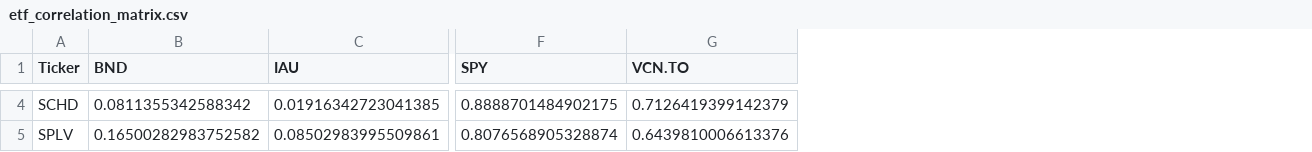
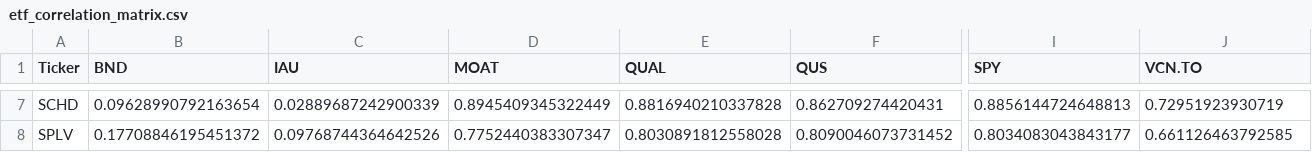
Before and after one commit to smart-minds-dev/etf-eda, a CSV file: processed/etf_correlation_matrix.csv, drawn as a sheet; only a part is shown, gaps mark what is left out; addresses are those after the commit; the diff covers the shown part only; the diff names each change by its address in the sheet, - before the commit and + after, or states it on an @@ line.

```diff
--- a/processed/etf_correlation_matrix.csv
+++ b/processed/etf_correlation_matrix.csv
+column D (MOAT), rows 7-8: 0.8945409345322449 | 0.7752440383307347
+column E (QUAL), rows 7-8: 0.8816940210337828 | 0.8030891812558028
+column F (QUS), rows 7-8: 0.862709274420431 | 0.8090046073731452
-B7 (BND): 0.0811355342588342
+B7 (BND): 0.09628990792163654
-C7 (IAU): 0.01916342723041385
+C7 (IAU): 0.02889687242900339
-I7 (SPY): 0.8888701484902175
+I7 (SPY): 0.8856144724648813
-J7 (VCN.TO): 0.7126419399142379
+J7 (VCN.TO): 0.72951923930719
-B8 (BND): 0.16500282983752582
+B8 (BND): 0.17708846195451372
-C8 (IAU): 0.08502983995509861
+C8 (IAU): 0.09768744364642526
-I8 (SPY): 0.8076568905328874
+I8 (SPY): 0.8034083043843177
-J8 (VCN.TO): 0.6439810006613376
+J8 (VCN.TO): 0.661126463792585
```
Also changed, not shown: 3 added rows and 124 edited cells elsewhere in this file, processed/etf_volatility.csv, 5 other files.
